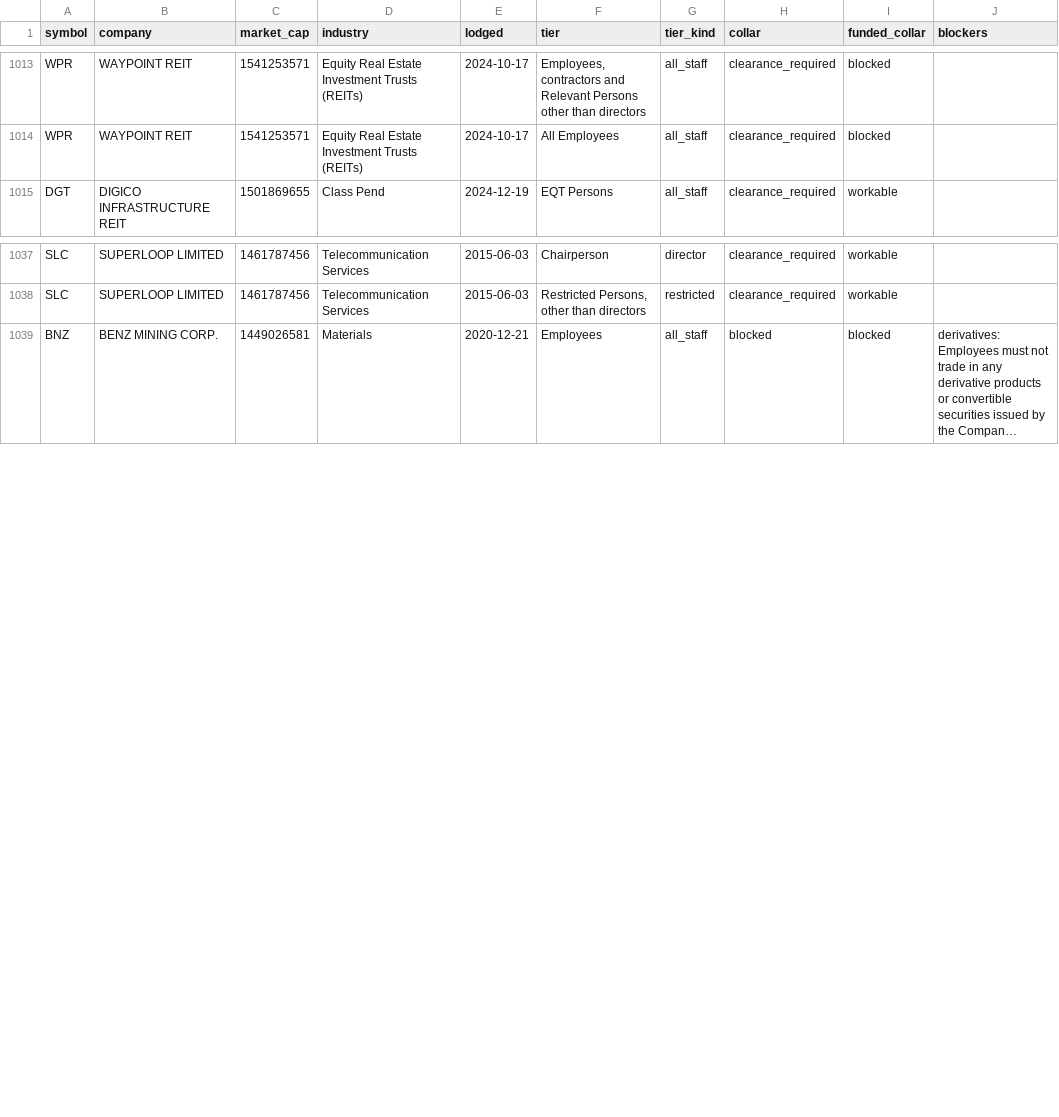
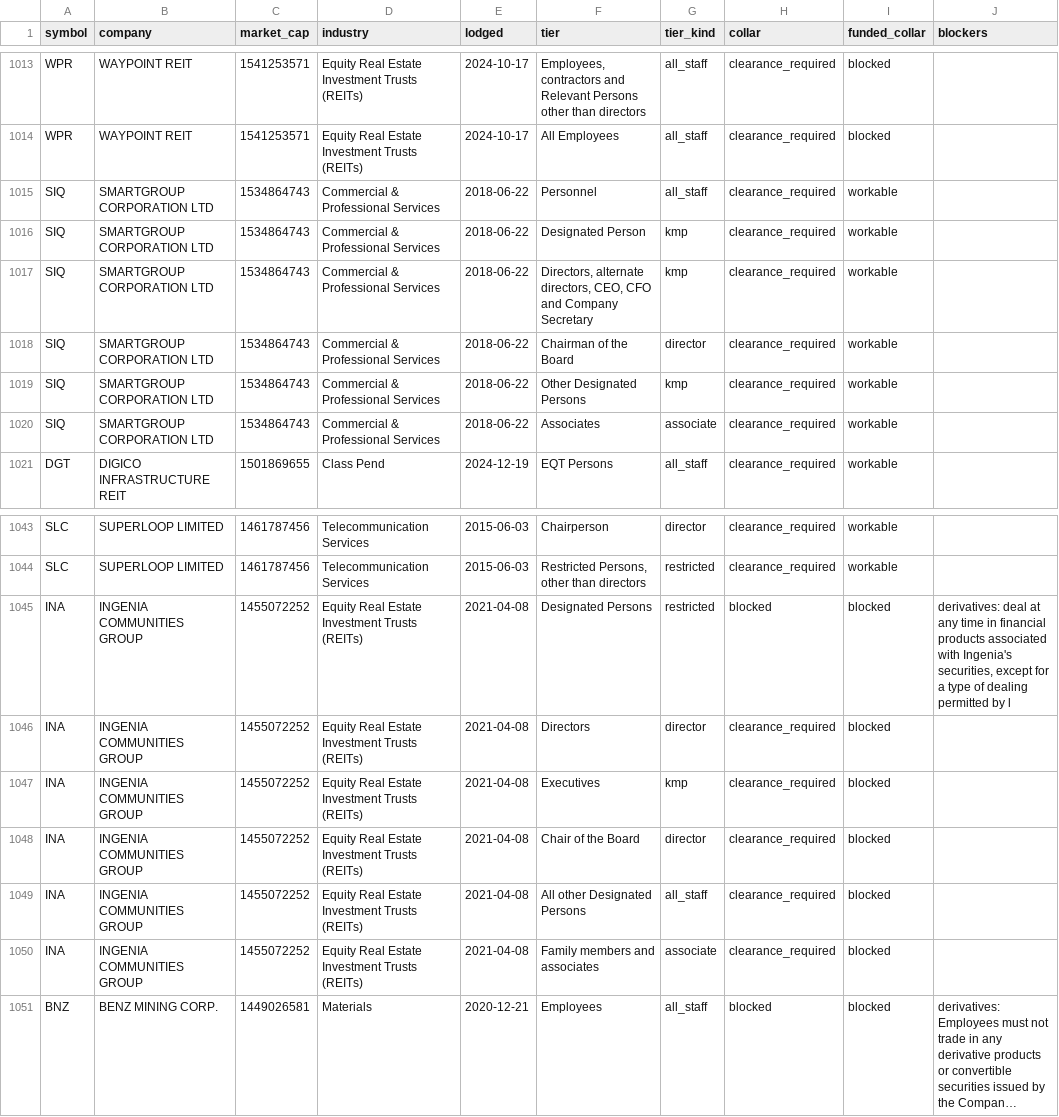
Before and after one commit to Lachlan1478/asx-trading-policies, a CSV file: data/tables/collar.csv, drawn as a sheet; only a part is shown, gaps mark what is left out; long unchanged cells end in …; the diff names each change by its address in the sheet, - before the commit and + after, or states it on an @@ line.

```diff
--- a/data/tables/collar.csv
+++ b/data/tables/collar.csv
+row 1015: SIQ | SMARTGROUP CORPORATION LTD | 1534864743 | Commercial & Professional Services | 2018-06-22 | Personnel | all_staff | clearance_required | workable
+row 1016: SIQ | SMARTGROUP CORPORATION LTD | 1534864743 | Commercial & Professional Services | 2018-06-22 | Designated Person | kmp | clearance_required | workable
+row 1017: SIQ | SMARTGROUP CORPORATION LTD | 1534864743 | Commercial & Professional Services | 2018-06-22 | Directors, alternate directors, CEO, CFO and Company Secretary | kmp | clearance_required | workable
+row 1018: SIQ | SMARTGROUP CORPORATION LTD | 1534864743 | Commercial & Professional Services | 2018-06-22 | Chairman of the Board | director | clearance_required | workable
+row 1019: SIQ | SMARTGROUP CORPORATION LTD | 1534864743 | Commercial & Professional Services | 2018-06-22 | Other Designated Persons | kmp | clearance_required | workable
+row 1020: SIQ | SMARTGROUP CORPORATION LTD | 1534864743 | Commercial & Professional Services | 2018-06-22 | Associates | associate | clearance_required | workable
+row 1045: INA | INGENIA COMMUNITIES GROUP | 1455072252 | Equity Real Estate Investment Trusts (REITs) | 2021-04-08 | Designated Persons | restricted | blocked | blocked | derivatives: deal at any time in financial products associated with Ingenia's securities, except for a type of dealing permitted by l
+row 1046: INA | INGENIA COMMUNITIES GROUP | 1455072252 | Equity Real Estate Investment Trusts (REITs) | 2021-04-08 | Directors | director | clearance_required | blocked
+row 1047: INA | INGENIA COMMUNITIES GROUP | 1455072252 | Equity Real Estate Investment Trusts (REITs) | 2021-04-08 | Executives | kmp | clearance_required | blocked
+row 1048: INA | INGENIA COMMUNITIES GROUP | 1455072252 | Equity Real Estate Investment Trusts (REITs) | 2021-04-08 | Chair of the Board | director | clearance_required | blocked
+row 1049: INA | INGENIA COMMUNITIES GROUP | 1455072252 | Equity Real Estate Investment Trusts (REITs) | 2021-04-08 | All other Designated Persons | all_staff | clearance_required | blocked
+row 1050: INA | INGENIA COMMUNITIES GROUP | 1455072252 | Equity Real Estate Investment Trusts (REITs) | 2021-04-08 | Family members and associates | associate | clearance_required | blocked
```
Also changed, not shown: data/tables/bespoke.csv, data/tables/clearance.csv, 6 other files.
